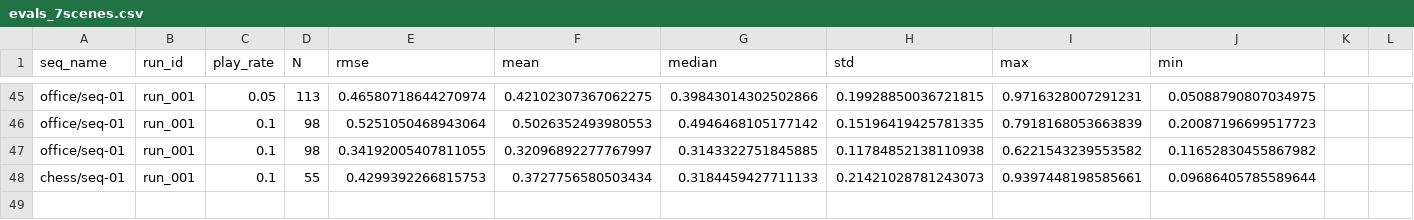
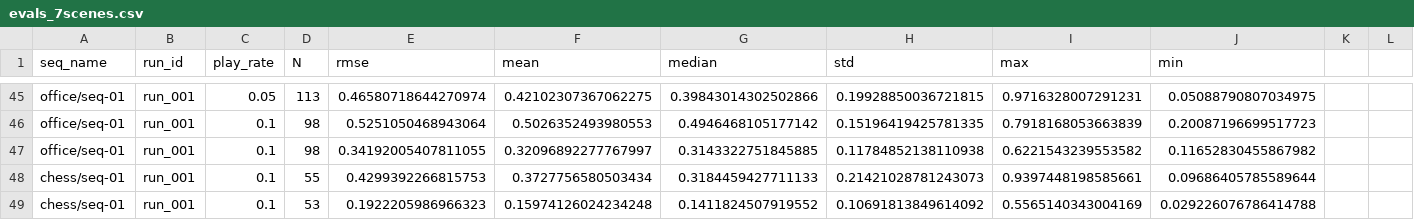
Before and after one commit to Zijun-Mo/vslam, a CSV file: src/vslam_evals/logs/evals_7scenes.csv, drawn as a sheet; only a part is shown, gaps mark what is left out; rows hold the shown columns only; the diff names each change by its address in the sheet, - before the commit and + after, or states it on an @@ line.

```diff
--- a/src/vslam_evals/logs/evals_7scenes.csv
+++ b/src/vslam_evals/logs/evals_7scenes.csv
+row 49: chess/seq-01 | run_001 | 0.1 | 53 | 0.1922205986966323 | 0.15974126024234248 | 0.1411824507919552 | 0.10691813849614092 | 0.5565140343004169 | 0.029226076786414788
```
Also changed, not shown: 2 other files.
